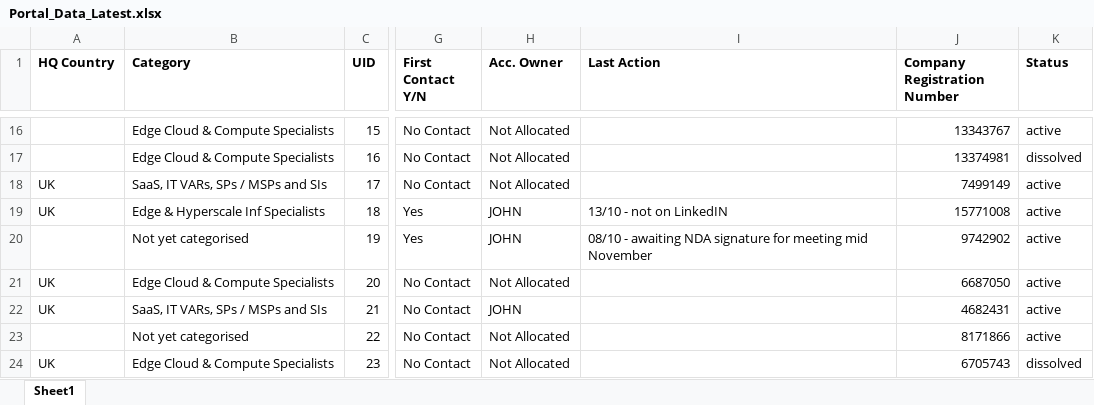
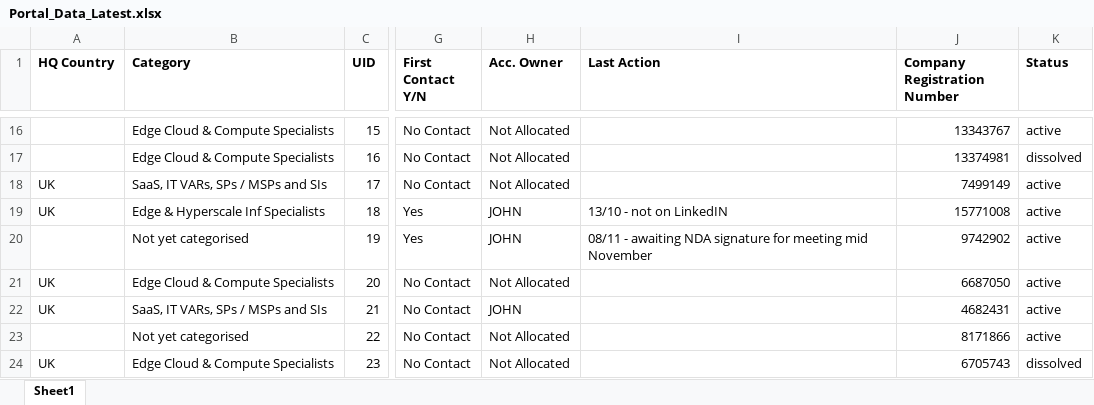
Before and after one commit to jcmariani1199-dot/NokiaPortal-Secure-V4, an Excel workbook: attached_assets/Portal_Data_Latest.xlsx, sheet Sheet1, drawn as a sheet; only a part is shown, gaps mark what is left out; values as stored, in another font and other column widths than the file's, no borders; the diff names each change by its address in the sheet, - before the commit and + after, or states it on an @@ line.

Commit message:
Automated portal data update on 11/10/2025 08:53:35

```diff
--- a/attached_assets/Portal_Data_Latest.xlsx (sheet Sheet1)
+++ b/attached_assets/Portal_Data_Latest.xlsx (sheet Sheet1)
-I20 (Last Action): 08/10 - awaiting…
+I20 (Last Action): 08/11 - awaiting…
```
